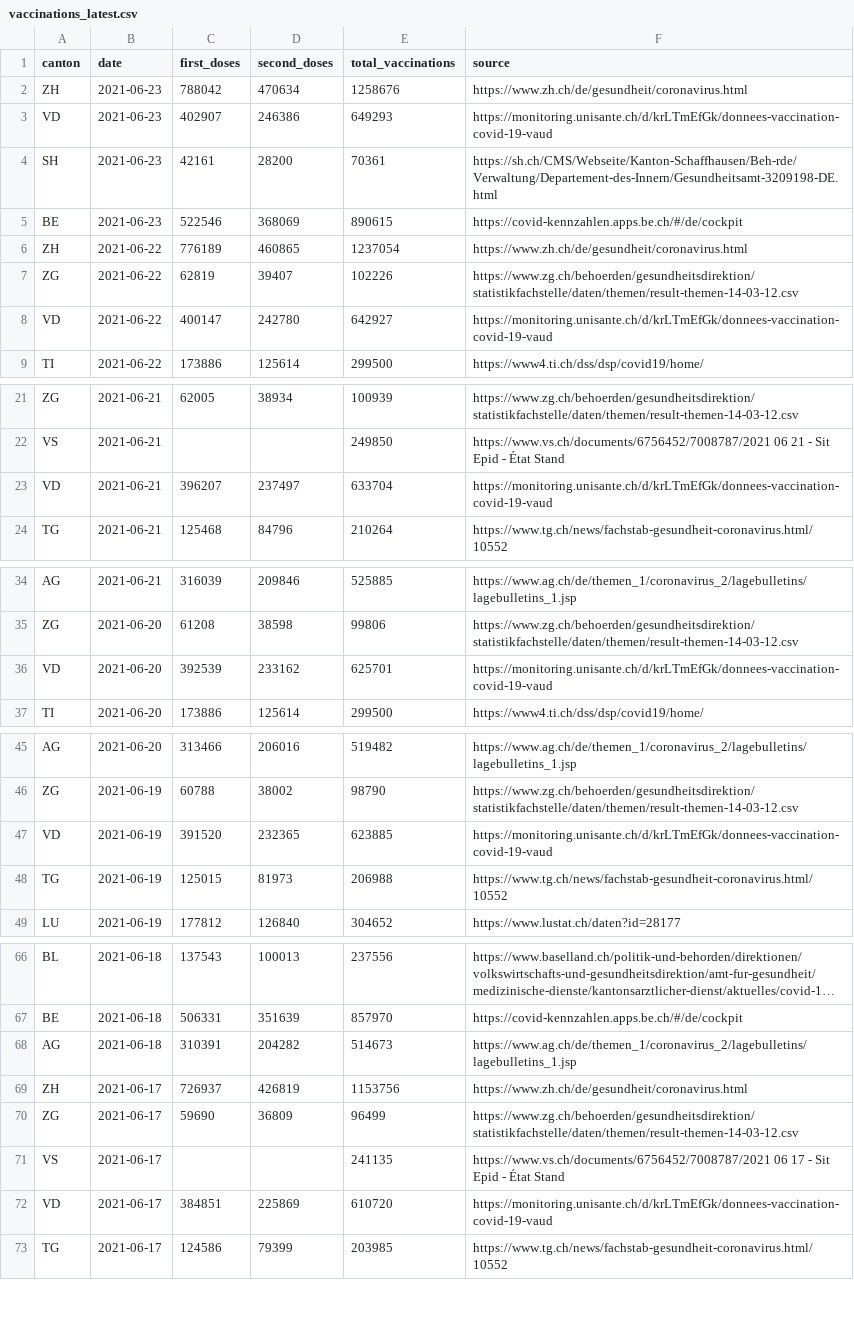
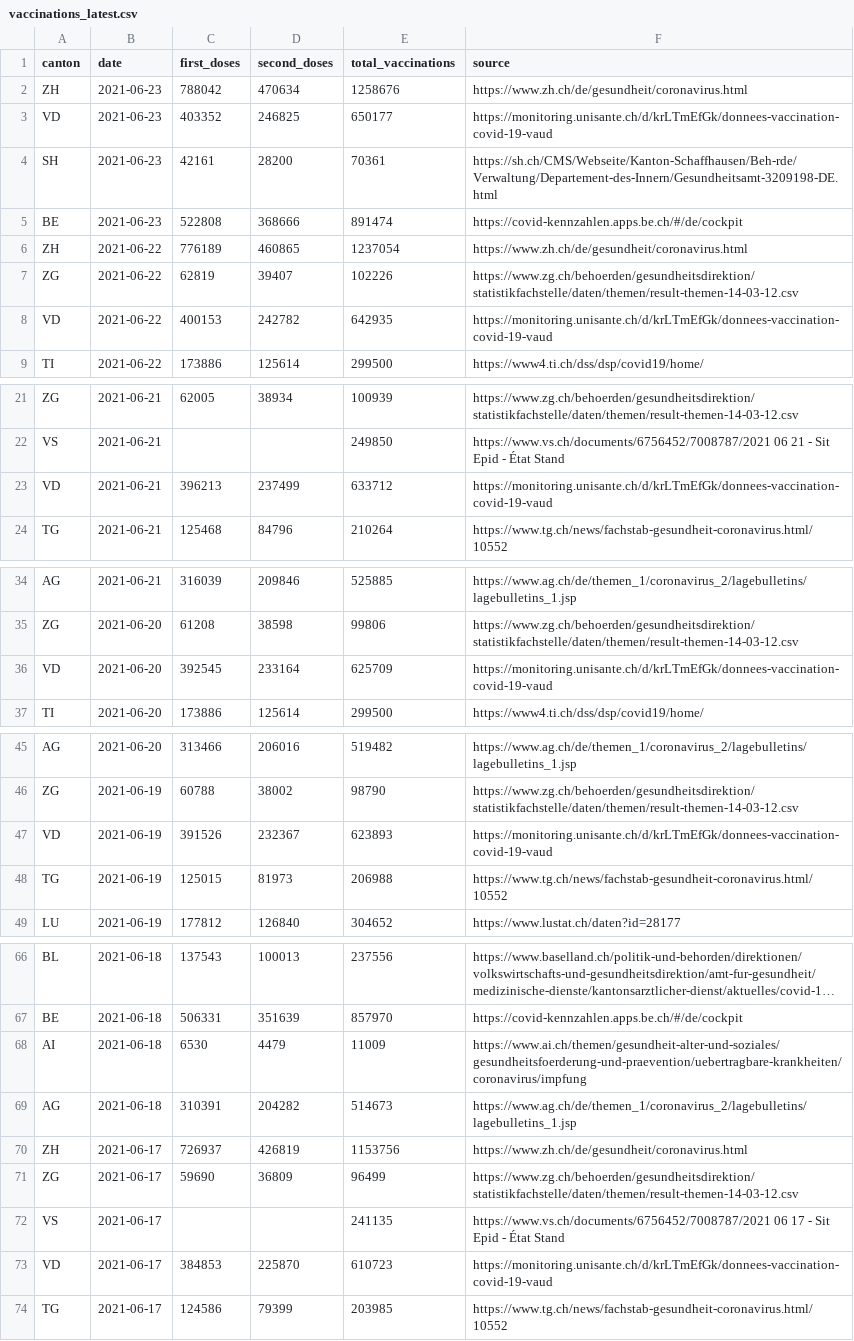
Before and after one commit to n0rdlicht/ch-vaccinations, a CSV file: data/vaccinations_latest.csv, drawn as a sheet; only a part is shown, gaps mark what is left out; long unchanged cells end in …; addresses are those after the commit; the diff covers the shown part only; the diff names each change by its address in the sheet, - before the commit and + after, or states it on an @@ line.

```diff
--- a/data/vaccinations_latest.csv
+++ b/data/vaccinations_latest.csv
-C3 (first_doses): 402907
+C3 (first_doses): 403352
-D3 (second_doses): 246386
+D3 (second_doses): 246825
-E3 (total_vaccinations): 649293
+E3 (total_vaccinations): 650177
-C5 (first_doses): 522546
+C5 (first_doses): 522808
-D5 (second_doses): 368069
+D5 (second_doses): 368666
-E5 (total_vaccinations): 890615
+E5 (total_vaccinations): 891474
-C8 (first_doses): 400147
+C8 (first_doses): 400153
-D8 (second_doses): 242780
+D8 (second_doses): 242782
-E8 (total_vaccinations): 642927
+E8 (total_vaccinations): 642935
-C23 (first_doses): 396207
+C23 (first_doses): 396213
-D23 (second_doses): 237497
+D23 (second_doses): 237499
-E23 (total_vaccinations): 633704
+E23 (total_vaccinations): 633712
-C36 (first_doses): 392539
+C36 (first_doses): 392545
-D36 (second_doses): 233162
+D36 (second_doses): 233164
-E36 (total_vaccinations): 625701
+E36 (total_vaccinations): 625709
-C47 (first_doses): 391520
+C47 (first_doses): 391526
-D47 (second_doses): 232365
+D47 (second_doses): 232367
-E47 (total_vaccinations): 623885
+E47 (total_vaccinations): 623893
+row 68: AI | 2021-06-18 | 6530 | 4479 | 11009 | https://www.ai.ch/themen/gesundheit-alter-und-soziales/gesundheitsfoerderung-und-praevention/uebertragbare-krankheiten/coronavirus/impfung
-C73 (first_doses): 384851
+C73 (first_doses): 384853
-D73 (second_doses): 225869
+D73 (second_doses): 225870
-E73 (total_vaccinations): 610720
+E73 (total_vaccinations): 610723
```
Also changed, not shown: 84 edited cells elsewhere in this file, data/vaccination_data_total.csv, 1 other file.
